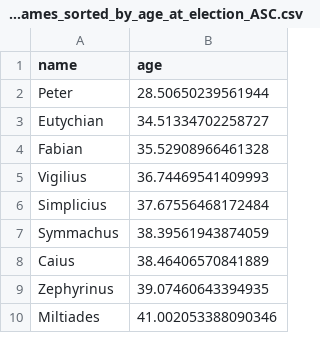
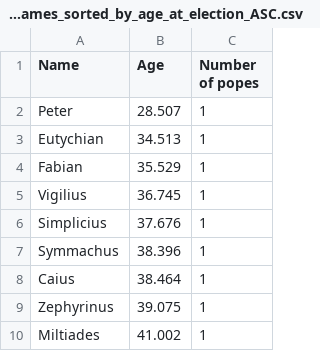
Before and after one commit to kosperun/popes-stats, a CSV file: popes_names_sorted_by_age_at_election_ASC.csv, drawn as a sheet; only a part is shown; removed rows and columns are numbered as before the commit, all else as after; the diff names each change by its address in the sheet, - before the commit and + after, or states it on an @@ line.

```diff
--- a/popes_names_sorted_by_age_at_election_ASC.csv
+++ b/popes_names_sorted_by_age_at_election_ASC.csv
-column B (age), rows 2-10: 28.50650239561944 | 34.51334702258727 | 35.52908966461328 | 36.74469541409993 | 37.67556468172484 | 38.39561943874059 | 38.46406570841889 | 39.07460643394935 | 41.002053388090346
+column B (Age), rows 2-10: 28.507 | 34.513 | 35.529 | 36.745 | 37.676 | 38.396 | 38.464 | 39.075 | 41.002
+column C (Number of popes), rows 2-10: all 1
-A1: name
+A1: Name
```
Also changed, not shown: popes_names_sorted_by_age_at_death_ASC.csv, popes_names_sorted_by_age_at_death_DESC.csv, 3 other files.
